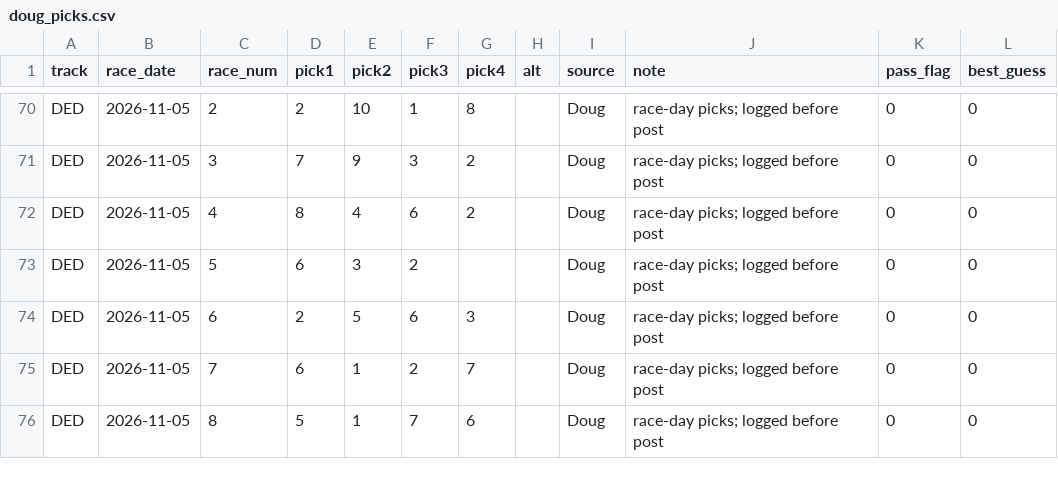
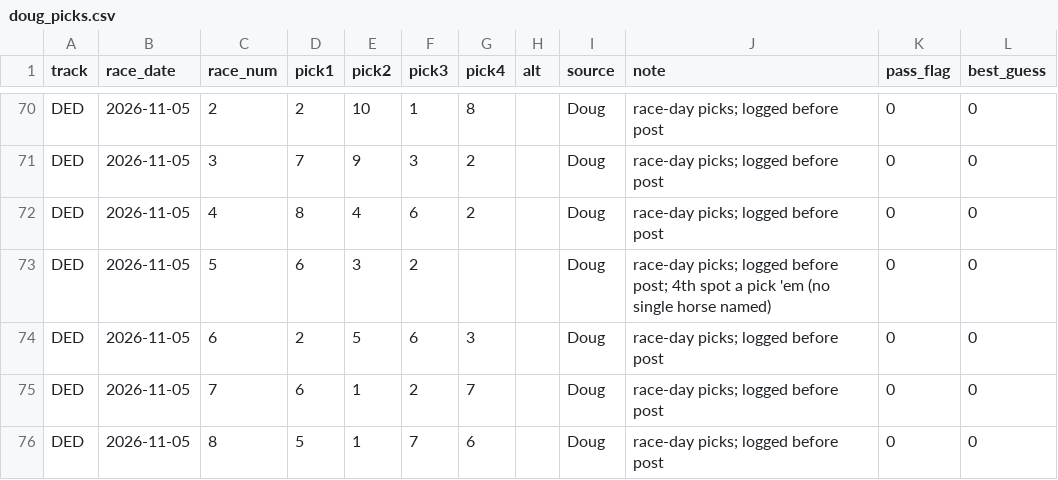
Before and after one commit to Authentic-66/benter-model_v2-data, a CSV file: scripts_dpv1/tracking/doug_picks.csv, drawn as a sheet; only a part is shown, gaps mark what is left out.

```diff
--- a/scripts_dpv1/tracking/doug_picks.csv
+++ b/scripts_dpv1/tracking/doug_picks.csv
@@ -72,3 +72,3 @@ DED,2026-11-05,3,7,9,3,2,,Doug,race-day picks; logged before post,0,0
 DED,2026-11-05,4,8,4,6,2,,Doug,race-day picks; logged before post,0,0
-DED,2026-11-05,5,6,3,2,,,Doug,race-day picks; logged before post,0,0
+DED,2026-11-05,5,6,3,2,,,Doug,race-day picks; logged before post; 4th spot a pick 'em (no single horse named),0,0
 DED,2026-11-05,6,2,5,6,3,,Doug,race-day picks; logged before post,0,0
```
